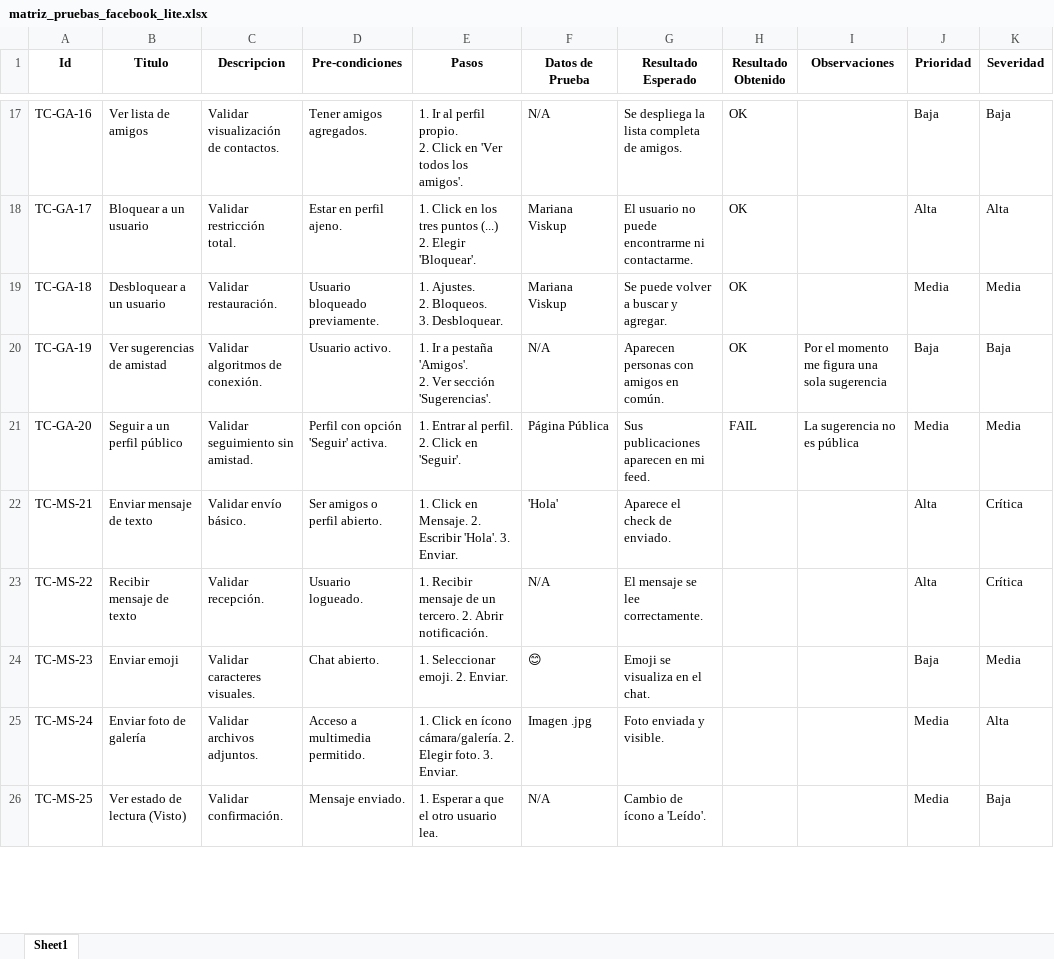
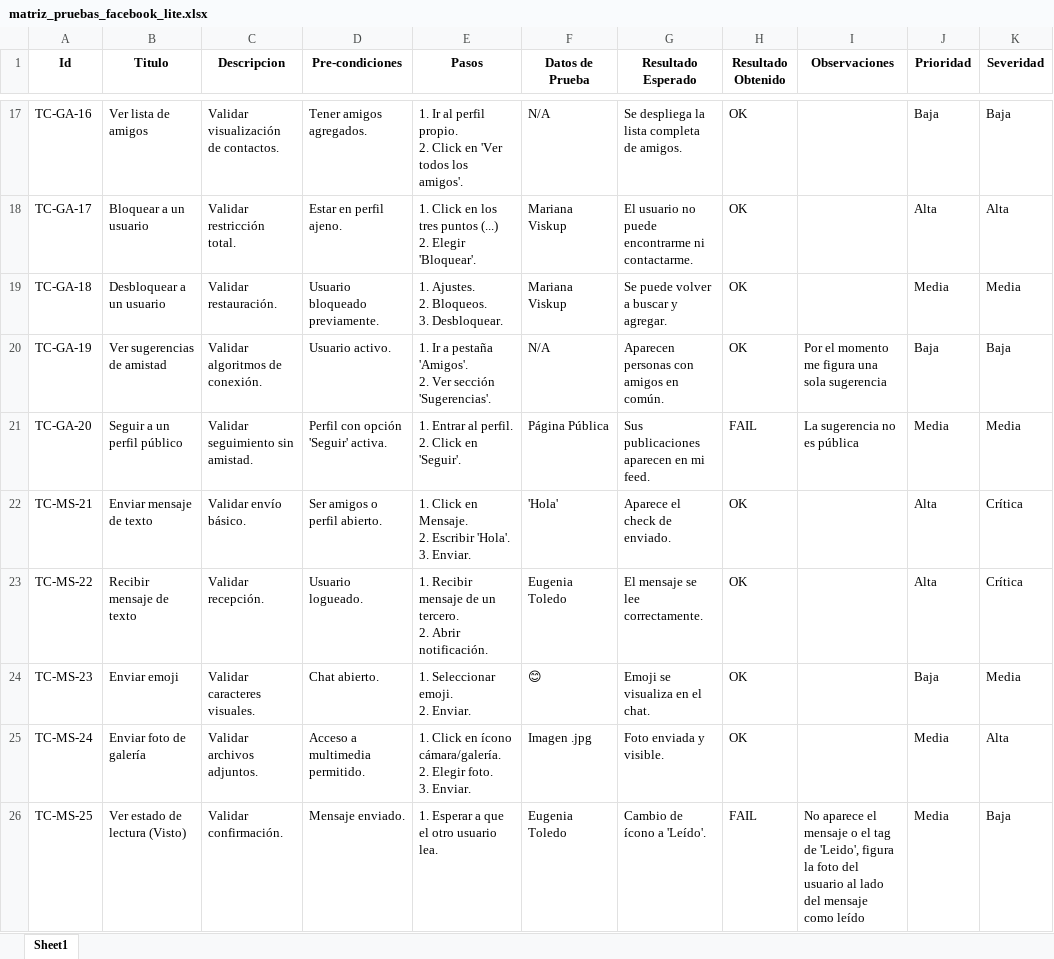
Before and after one commit to EugeniaToledo/ProyectoFinal-ToledoMariaEugenia, an Excel workbook: casos_de_prueba/matriz_pruebas_facebook_lite.xlsx, sheet Sheet1, drawn as a sheet; only a part is shown, gaps mark what is left out; values as stored, in another font and other column widths than the file's, no borders; conditional formats not drawn; ↵ is a line break in a cell; the diff covers the shown part only; the diff names each change by its address in the sheet, - before the commit and + after, or states it on an @@ line.

```diff
--- a/casos_de_prueba/matriz_pruebas_facebook_lite.xlsx (sheet Sheet1)
+++ b/casos_de_prueba/matriz_pruebas_facebook_lite.xlsx (sheet Sheet1)
-E22 (Pasos): …3. Enviar.
+E22 (Pasos): …3. Enviar.
-H22:H25 (Resultado Obtenido): (empty)
+H22:H25 (Resultado Obtenido): OK
-E23 (Pasos): …Abrir notificación.
+E23 (Pasos): …Abrir notificación.
-F23 (Datos de Prueba): N/A
+F23 (Datos de Prueba): Eugenia Toledo
-E24 (Pasos): 1. Seleccionar emoji. 2. Enviar.
+E24 (Pasos): 1. Seleccionar emoji. ↵ 2. Enviar.
-E25 (Pasos): …3. Enviar.
+E25 (Pasos): …3. Enviar.
-F26 (Datos de Prueba): N/A
+F26 (Datos de Prueba): Eugenia Toledo
-H26 (Resultado Obtenido): (empty)
+H26 (Resultado Obtenido): FAIL
-I26 (Observaciones): (empty)
+I26 (Observaciones): No aparece el mensaje o el tag de 'Leido', figura la foto del usuario al lado del mensaje como leído
```
Also changed, not shown: 17 edited cells elsewhere in this sheet, 11 other files.
